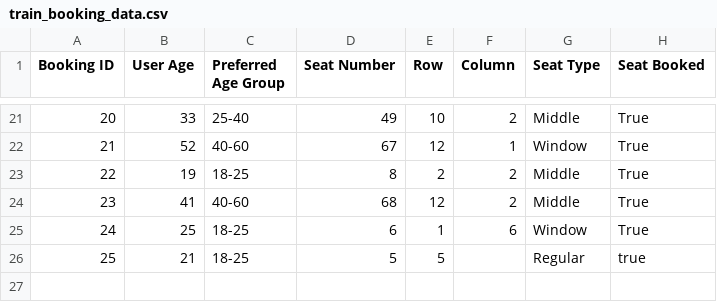
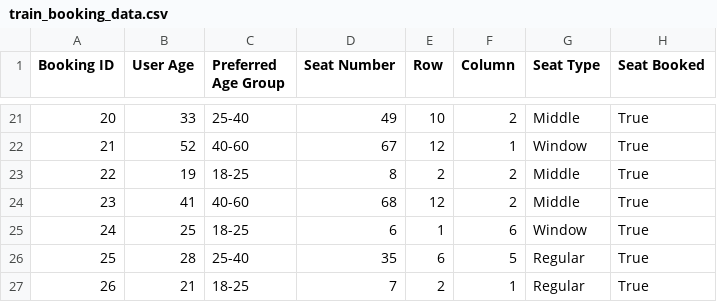
Before and after one commit to Data-Fusion-TIU/IRCTC_upgradation, a CSV file: train_booking_data.csv, drawn as a sheet; only a part is shown, gaps mark what is left out.

```diff
--- a/train_booking_data.csv
+++ b/train_booking_data.csv
@@ -25,2 +25,3 @@ Booking ID,User Age,Preferred Age Group,Seat Number,Row,Column,Seat Type,Seat Bo
 24,25,18-25,6,1,6,Window,True
-25,21,18-25,5,5,,Regular,true
+25,28,25-40,35,6,5,Regular,True
+26,21,18-25,7,2,1,Regular,True
```
Also changed, not shown: 4 other files.
